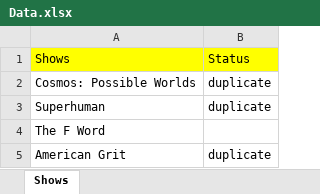
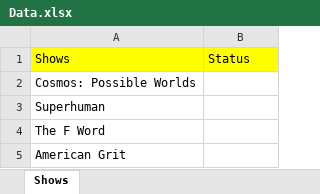
Before and after one commit to SDETRahul/AutomationFramework, an Excel workbook: src/main/java/Data/Data.xlsx, sheet Shows, drawn as a sheet; values as stored, in another font and other column widths than the file's, no borders; the diff names each change by its address in the sheet, - before the commit and + after, or states it on an @@ line.

Commit message:
[06-18-2018]-Updated Data in Both the Files.

```diff
--- a/src/main/java/Data/Data.xlsx (sheet Shows)
+++ b/src/main/java/Data/Data.xlsx (sheet Shows)
-B2:B3: duplicate
+B2:B3: (empty)
-B5: duplicate
+B5: (empty)
```
Also changed, not shown: 1 other file.
